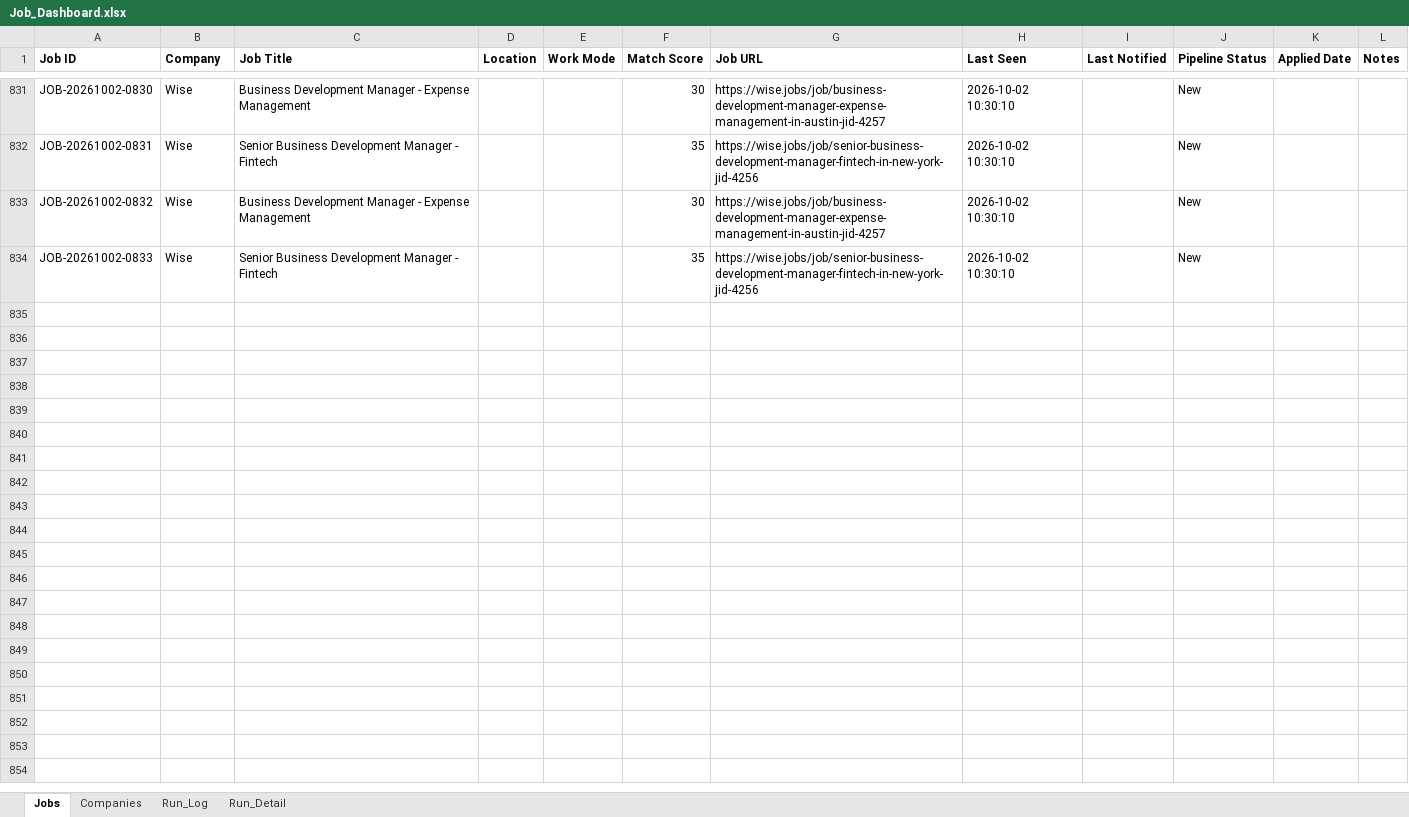
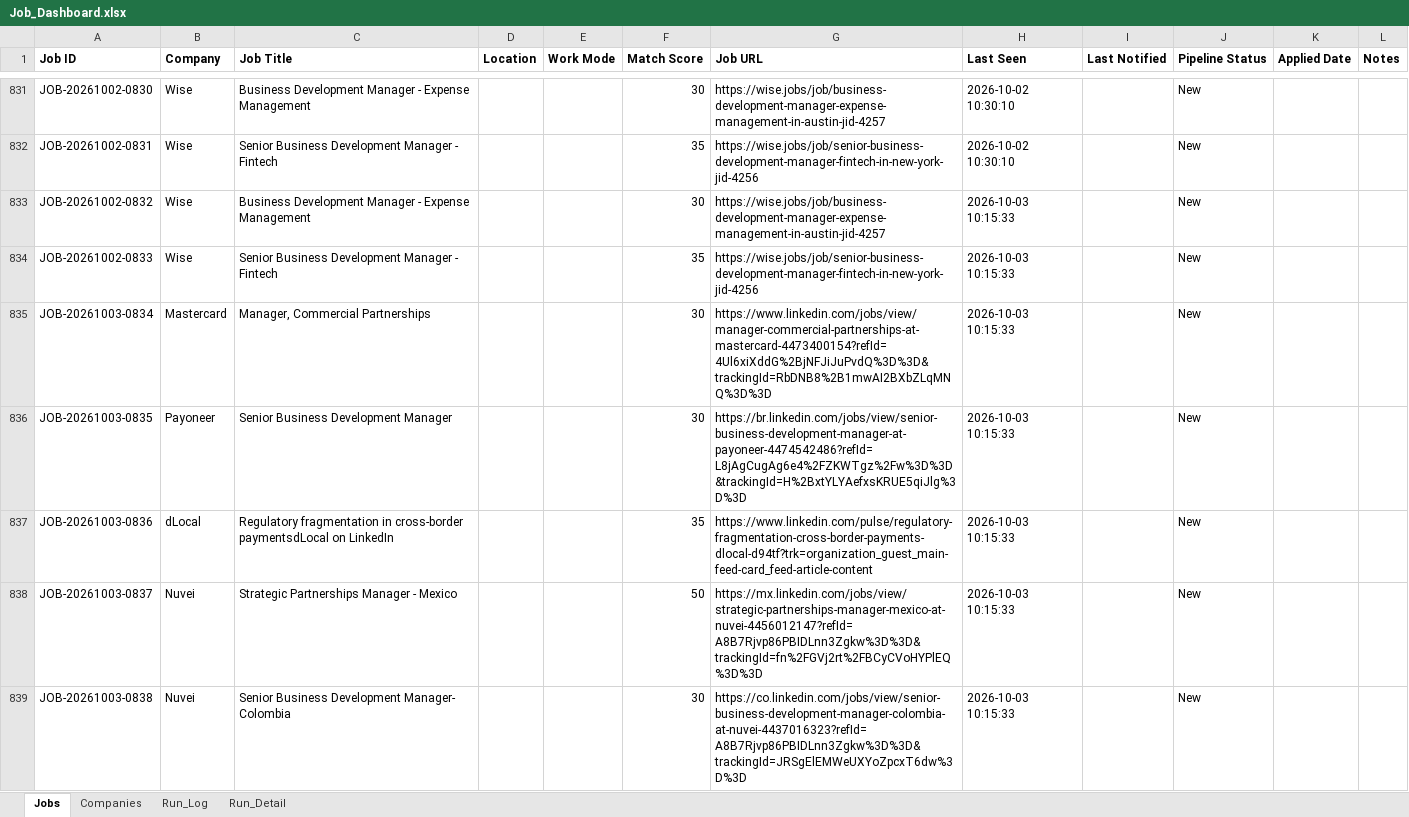
Before and after one commit to sabrinahan93-byte/PCIP, an Excel workbook: output/Job_Dashboard.xlsx, sheet Jobs, drawn as a sheet; only a part is shown, gaps mark what is left out; values as stored, in another font and other column widths than the file's, no borders; the diff covers the shown part only; the diff names each change by its address in the sheet, - before the commit and + after, or states it on an @@ line.

```diff
--- a/output/Job_Dashboard.xlsx (sheet Jobs)
+++ b/output/Job_Dashboard.xlsx (sheet Jobs)
-H833:H834 (Last Seen): 2026-10-02 10:30:10
+H833:H834 (Last Seen): 2026-10-03 10:15:33
+row 835: JOB-20261003-0834 | Mastercard | Manager, Commercial Partnerships |  |  | 30 | https://www.linkedin.com/jobs/view/manager-commercial-partnerships-at-mastercard-4473400154?refId=4Ul6xiXddG%2BjNFJiJuPvdQ%3D%3D&trackingId=RbDNB8%2B1mwAI2BXbZLqMNQ%3D%3D | 2026-10-03 10:15:33 |  | New
+row 836: JOB-20261003-0835 | Payoneer | Senior Business Development Manager |  |  | 30 | https://br.linkedin.com/jobs/view/senior-business-development-manager-at-payoneer-4474542486?refId=L8jAgCugAg6e4%2FZKWTgz%2Fw%3D%3D&trackingId=H%2BxtYLYAefxsKRUE5qiJlg%3D%3D | 2026-10-03 10:15:33 |  | New
+row 837: JOB-20261003-0836 | dLocal | Regulatory fragmentation in cross-border paymentsdLocal on LinkedIn |  |  | 35 | https://www.linkedin.com/pulse/regulatory-fragmentation-cross-border-payments-dlocal-d94tf?trk=organization_guest_main-feed-card_feed-article-content | 2026-10-03 10:15:33 |  | New
+row 838: JOB-20261003-0837 | Nuvei | Strategic Partnerships Manager - Mexico |  |  | 50 | https://mx.linkedin.com/jobs/view/strategic-partnerships-manager-mexico-at-nuvei-4456012147?refId=A8B7Rjvp86PBIDLnn3Zgkw%3D%3D&trackingId=fn%2FGVj2rt%2FBCyCVoHYPlEQ%3D%3D | 2026-10-03 10:15:33 |  | New
+row 839: JOB-20261003-0838 | Nuvei | Senior Business Development Manager- Colombia |  |  | 30 | https://co.linkedin.com/jobs/view/senior-business-development-manager-colombia-at-nuvei-4437016323?refId=A8B7Rjvp86PBIDLnn3Zgkw%3D%3D&trackingId=JRSgElEMWeUXYoZpcxT6dw%3D%3D | 2026-10-03 10:15:33 |  | New
```
Also changed, not shown: 6 added rows and 48 edited cells elsewhere in this sheet, sheet Run_Detail, sheet Run_Log, 1 other file.
